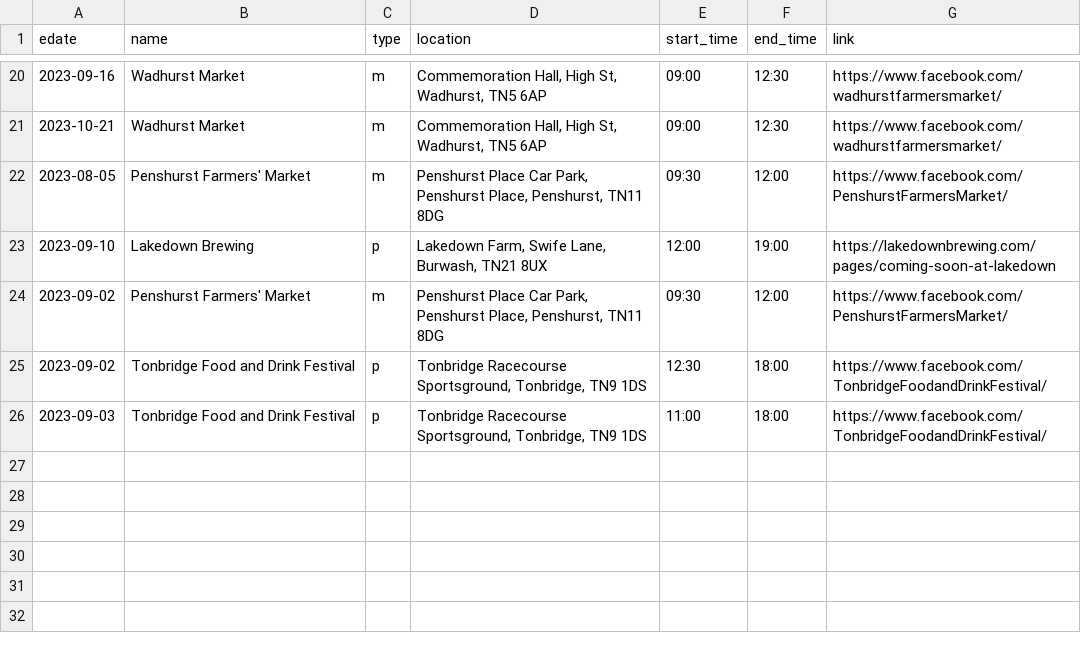
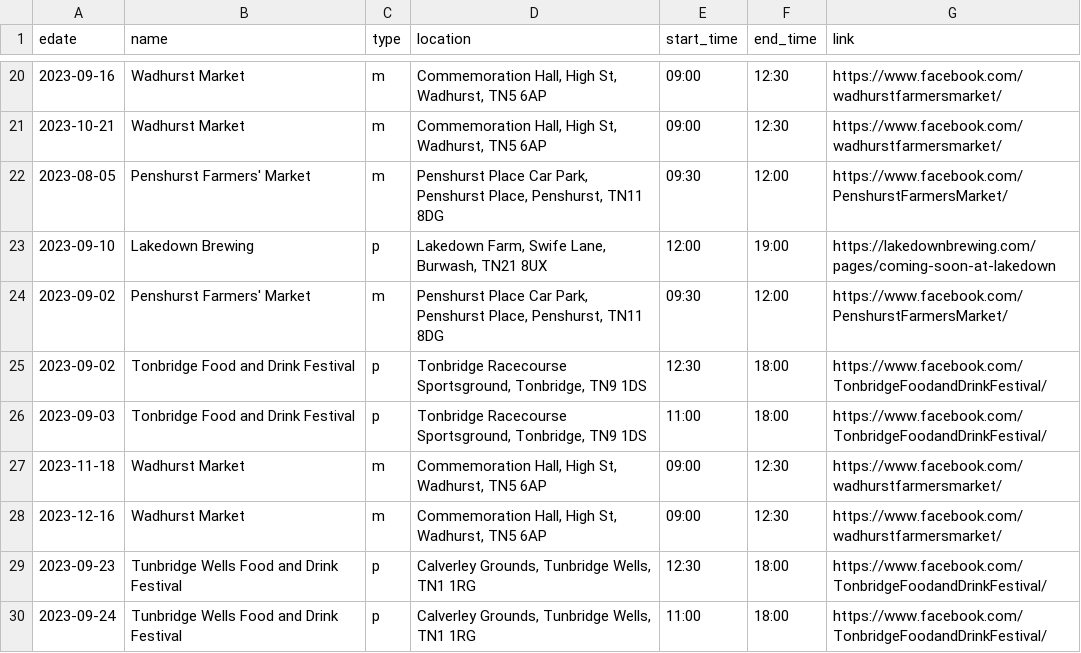
Before and after one commit to sela/amthuc-viet, a CSV file: _data/event.csv, drawn as a sheet; only a part is shown, gaps mark what is left out.

Commit message:
Update event.csv

```diff
--- a/_data/event.csv
+++ b/_data/event.csv
@@ -26 +26,5 @@ edate,name,type,location,start_time,end_time,link
 2023-09-03,"Tonbridge Food and Drink Festival",p,"Tonbridge Racecourse Sportsground, Tonbridge, TN9 1DS","11:00","18:00","https://www.facebook.com/TonbridgeFoodandDrinkFestival/"
+2023-11-18,"Wadhurst Market",m,"Commemoration Hall, High St, Wadhurst, TN5 6AP","09:00","12:30","https://www.facebook.com/wadhurstfarmersmarket/"
+2023-12-16,"Wadhurst Market",m,"Commemoration Hall, High St, Wadhurst, TN5 6AP","09:00","12:30","https://www.facebook.com/wadhurstfarmersmarket/"
+2023-09-23,"Tunbridge Wells Food and Drink Festival",p,"Calverley Grounds, Tunbridge Wells, TN1 1RG","12:30","18:00","https://www.facebook.com/TonbridgeFoodandDrinkFestival/"
+2023-09-24,"Tunbridge Wells Food and Drink Festival",p,"Calverley Grounds, Tunbridge Wells, TN1 1RG","11:00","18:00","https://www.facebook.com/TonbridgeFoodandDrinkFestival/"
```
